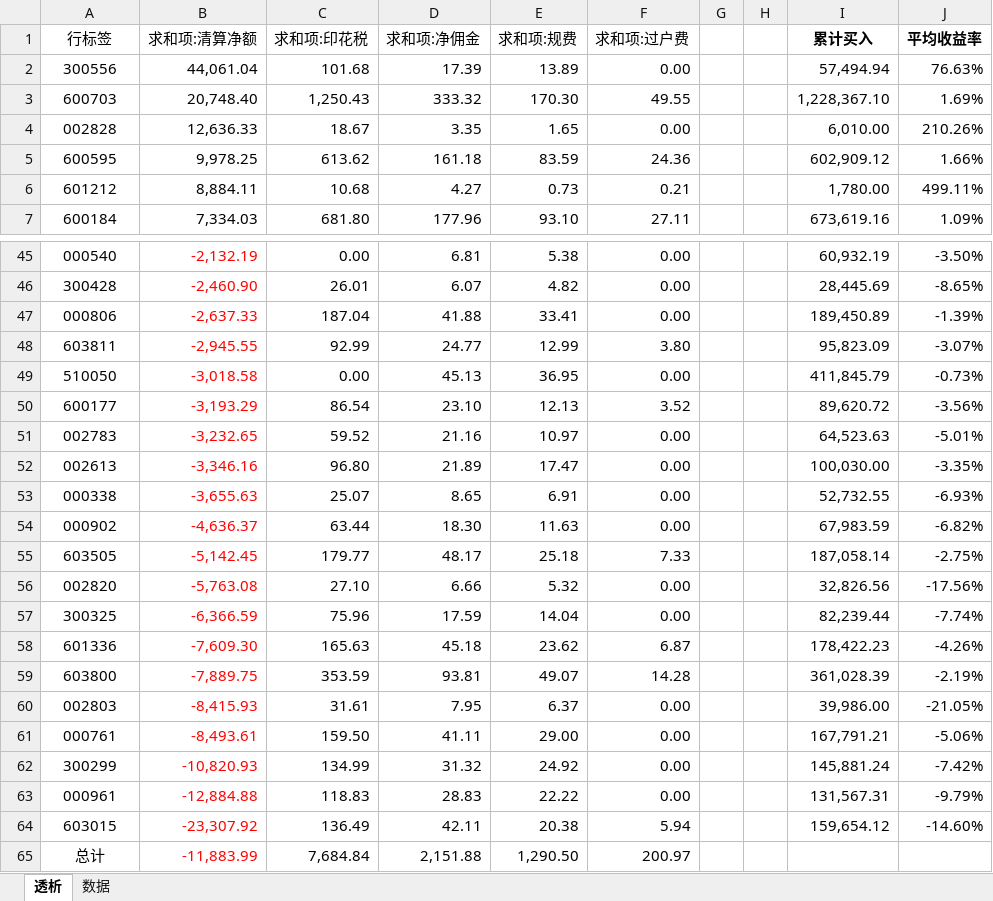
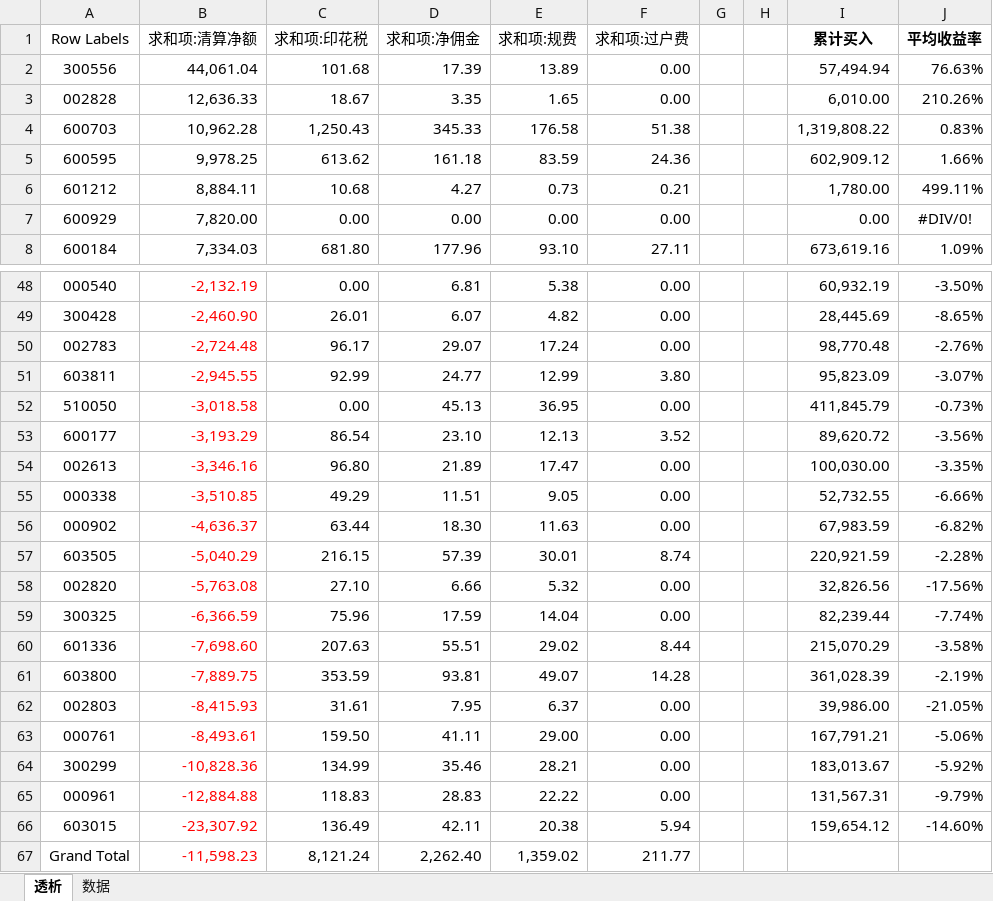
Before and after one commit to fireflyming/investment, an Excel workbook: analyse/汇总.xlsx, sheet 透析, drawn as a sheet; only a part is shown, gaps mark what is left out; values as stored, in another font and other column widths than the file's, no borders; charts and pictures not drawn; removed rows and columns are numbered as before the commit, all else as after; the diff covers the shown part only; the diff names each change by its address in the sheet, - before the commit and + after, or states it on an @@ line.

```diff
--- a/analyse/汇总.xlsx (sheet 透析)
+++ b/analyse/汇总.xlsx (sheet 透析)
-A1: 行标签
+A1: Row Labels
-row 3: 600703 | 20,748.40 | 1,250.43 | 333.32 | 170.30 | 49.55 |  |  | 1,228,367.10 | 1.69%
+row 4: 600703 | 10,962.28 | 1,250.43 | 345.33 | 176.58 | 51.38 |  |  | 1,319,808.22 | 0.83%
+row 7: 600929 | 7,820.00 | 0.00 | 0.00 | 0.00 | 0.00 |  |  | 0.00 | #DIV/0!
-row 47: 000806 | -2,637.33 | 187.04 | 41.88 | 33.41 | 0.00 |  |  | 189,450.89 | -1.39%
+row 50: 002783 | -2,724.48 | 96.17 | 29.07 | 17.24 | 0.00 |  |  | 98,770.48 | -2.76%
-row 51: 002783 | -3,232.65 | 59.52 | 21.16 | 10.97 | 0.00 |  |  | 64,523.63 | -5.01%
-B55 (求和项:清算净额): -3,655.63
+B55 (求和项:清算净额): -3,510.85
-C55 (求和项:印花税): 25.07
+C55 (求和项:印花税): 49.29
-D55 (求和项:净佣金): 8.65
+D55 (求和项:净佣金): 11.51
-E55 (求和项:规费): 6.91
+E55 (求和项:规费): 9.05
-J55 (平均收益率): -6.93%
+J55 (平均收益率): -6.66%
-B57 (求和项:清算净额): -5,142.45
+B57 (求和项:清算净额): -5,040.29
-C57 (求和项:印花税): 179.77
+C57 (求和项:印花税): 216.15
-D57 (求和项:净佣金): 48.17
+D57 (求和项:净佣金): 57.39
-E57 (求和项:规费): 25.18
+E57 (求和项:规费): 30.01
-F57 (求和项:过户费): 7.33
+F57 (求和项:过户费): 8.74
-I57 (累计买入): 187,058.14
+I57 (累计买入): 220,921.59
-J57 (平均收益率): -2.75%
+J57 (平均收益率): -2.28%
-B60 (求和项:清算净额): -7,609.30
+B60 (求和项:清算净额): -7,698.60
-C60 (求和项:印花税): 165.63
+C60 (求和项:印花税): 207.63
-D60 (求和项:净佣金): 45.18
+D60 (求和项:净佣金): 55.51
-E60 (求和项:规费): 23.62
+E60 (求和项:规费): 29.02
-F60 (求和项:过户费): 6.87
+F60 (求和项:过户费): 8.44
-I60 (累计买入): 178,422.23
+I60 (累计买入): 215,070.29
-J60 (平均收益率): -4.26%
+J60 (平均收益率): -3.58%
-B64 (求和项:清算净额): -10,820.93
+B64 (求和项:清算净额): -10,828.36
-D64 (求和项:净佣金): 31.32
+D64 (求和项:净佣金): 35.46
-E64 (求和项:规费): 24.92
+E64 (求和项:规费): 28.21
-I64 (累计买入): 145,881.24
+I64 (累计买入): 183,013.67
-J64 (平均收益率): -7.42%
+J64 (平均收益率): -5.92%
-row 65: 总计 | -11,883.99 | 7,684.84 | 2,151.88 | 1,290.50 | 200.97
+row 67: Grand Total | -11,598.23 | 8,121.24 | 2,262.40 | 1,359.02 | 211.77
```
Also changed, not shown: 6 added rows and 4 removed rows elsewhere in this sheet, sheet 数据, formulas that keep their value, charts or pictures, 1 other file.
